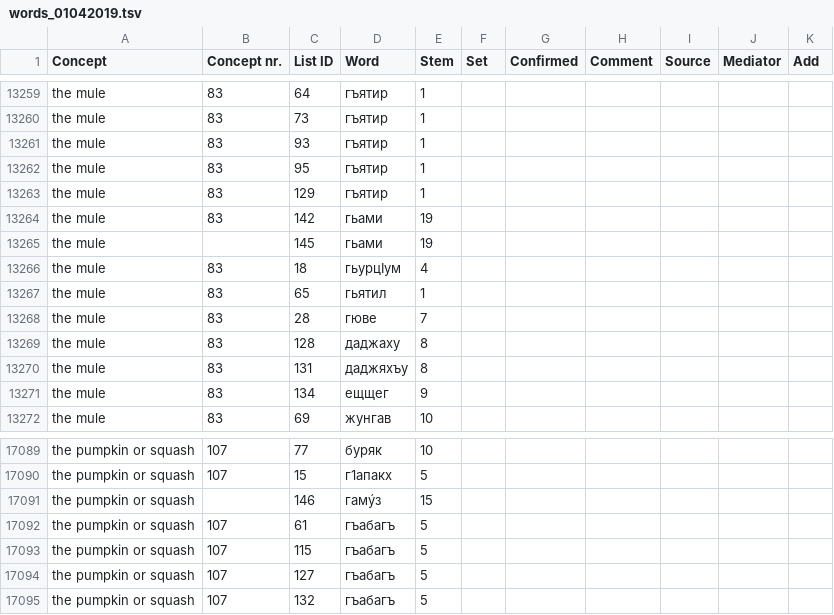
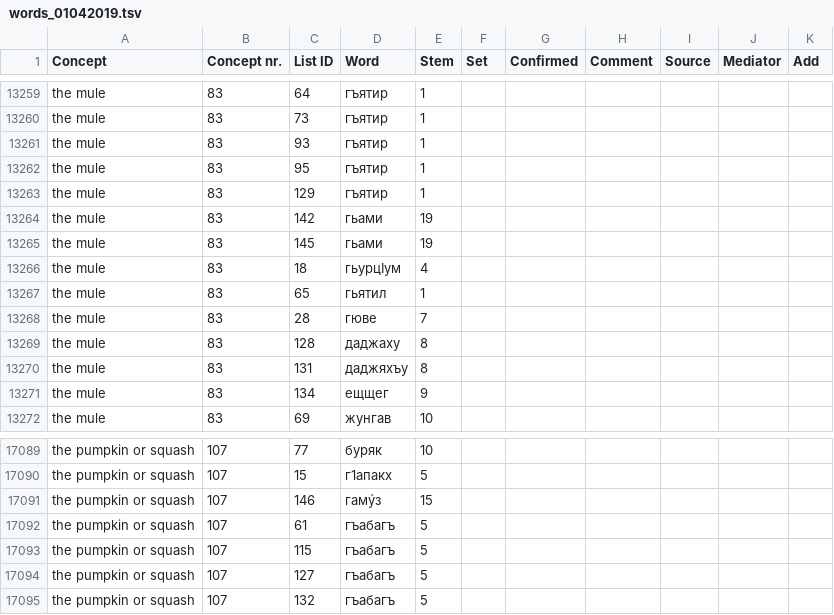
Before and after one commit to LingConLab/Dagloan_database, a TSV file: Convert/words_01042019.tsv, drawn as a sheet; only a part is shown, gaps mark what is left out; the diff covers the shown part only.

```diff
--- a/Convert/words_01042019.tsv
+++ b/Convert/words_01042019.tsv
@@ -13264,3 +13264,3 @@ the mule	83	129	гъятир	1
 the mule	83	142	гьами	19						
-the mule		145	гьами	19						
+the mule	83	145	гьами	19						
 the mule	83	18	гьурцIум	4						
@@ -17090,3 +17090,3 @@ the pumpkin or squash	107	77	буряк	10
 the pumpkin or squash	107	15	г1апакх	5						
-the pumpkin or squash		146	гамýз	15						
+the pumpkin or squash	107	146	гамýз	15						
 the pumpkin or squash	107	61	гъабагъ	5						
```
Also changed, not shown: 7 edited cells elsewhere in this file, Convert/words_01042019_dummy.tsv, words_01042019.tsv, 4 other files.
